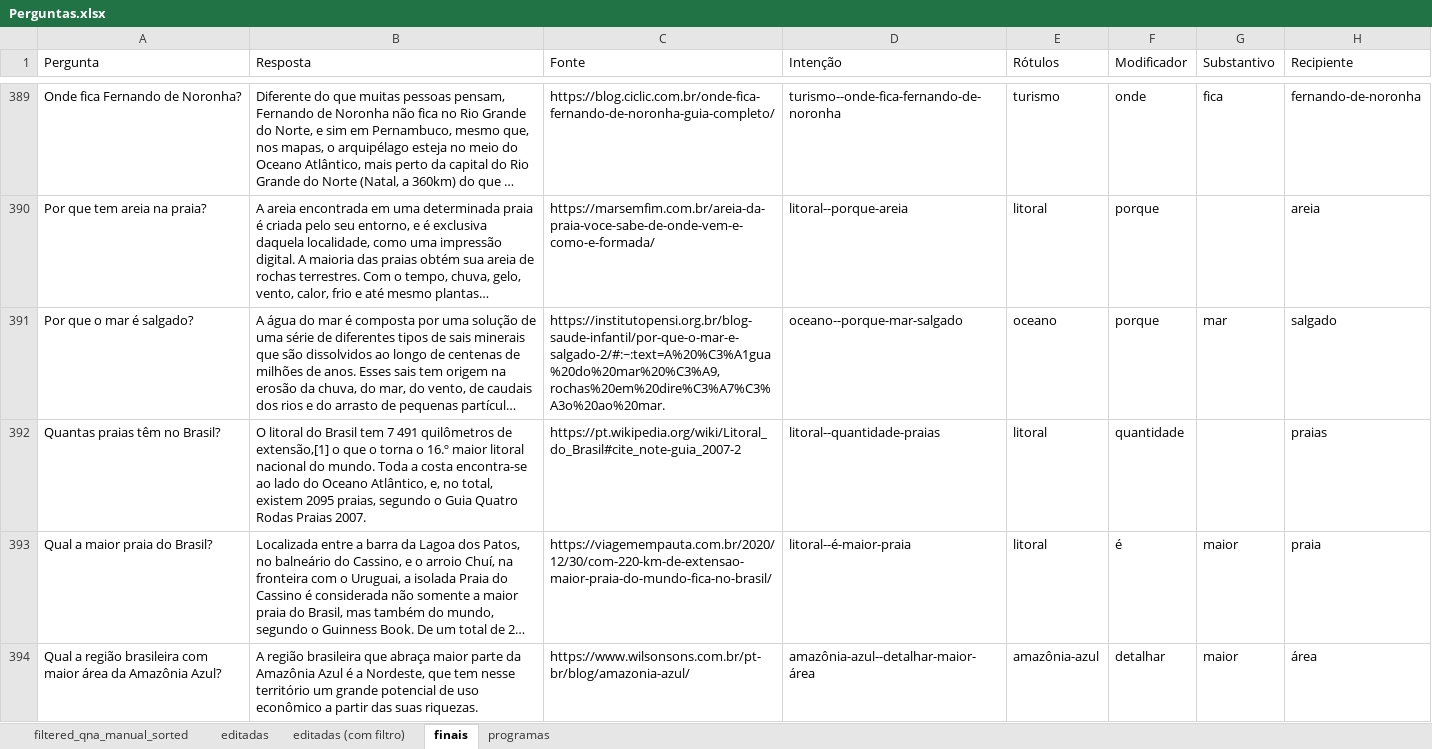
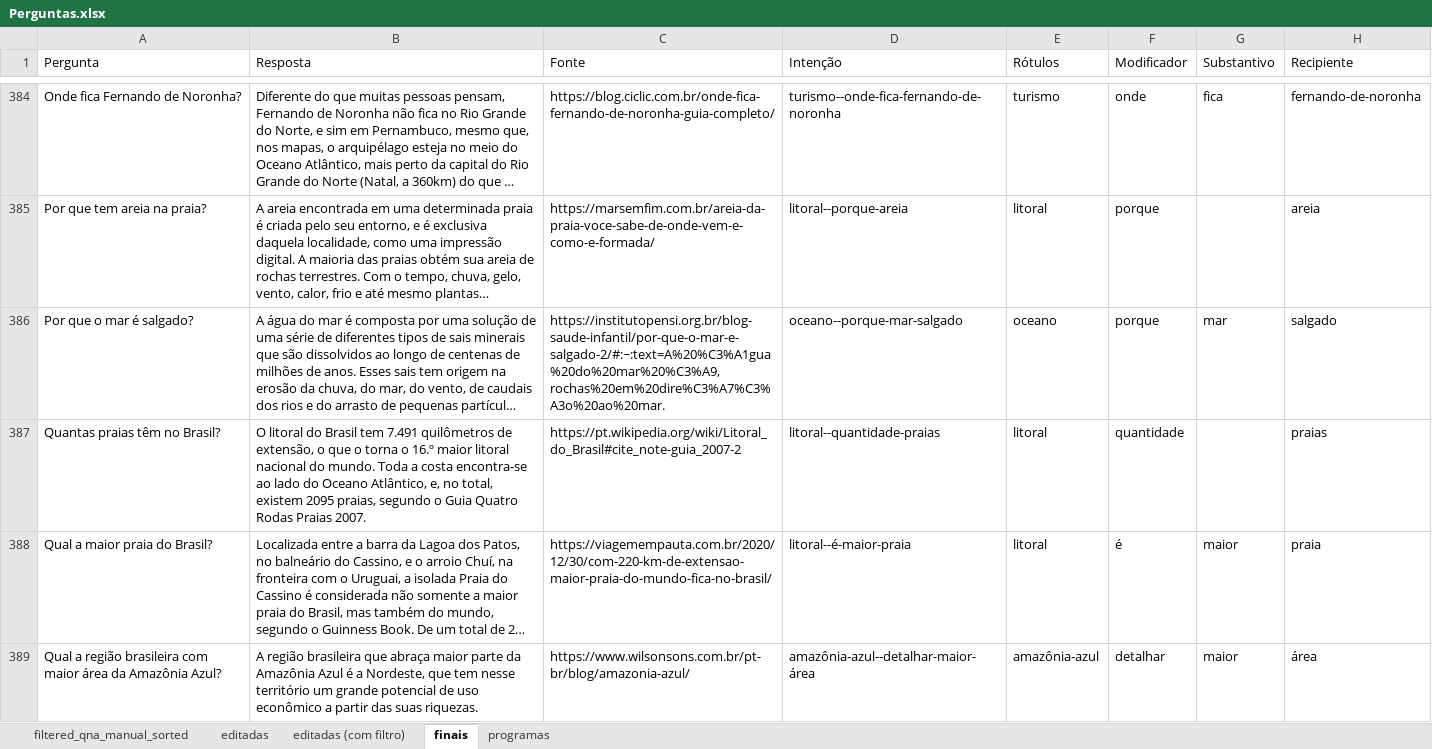
Before and after one commit to VictBenito/chatbot-Victor-Paulo, an Excel workbook: results/Perguntas.xlsx, sheet finais, drawn as a sheet; only a part is shown, gaps mark what is left out; long unchanged cells end in …; values as stored, in another font and other column widths than the file's, no borders; conditional formats not drawn; addresses are those after the commit; the diff covers the shown part only; the diff names each change by its address in the sheet, - before the commit and + after, or states it on an @@ line.

```diff
--- a/results/Perguntas.xlsx (sheet finais)
+++ b/results/Perguntas.xlsx (sheet finais)
-B387 (Resposta): …Brasil tem 7 491 quilômetros de extensão,[1] o que…
+B387 (Resposta): …Brasil tem 7.491 quilômetros de extensão, o que…
```
Also changed, not shown: 5 added rows, 7 removed rows, 78 edited cells and cell formats elsewhere in this sheet, formulas that keep their value, 1 other file.
